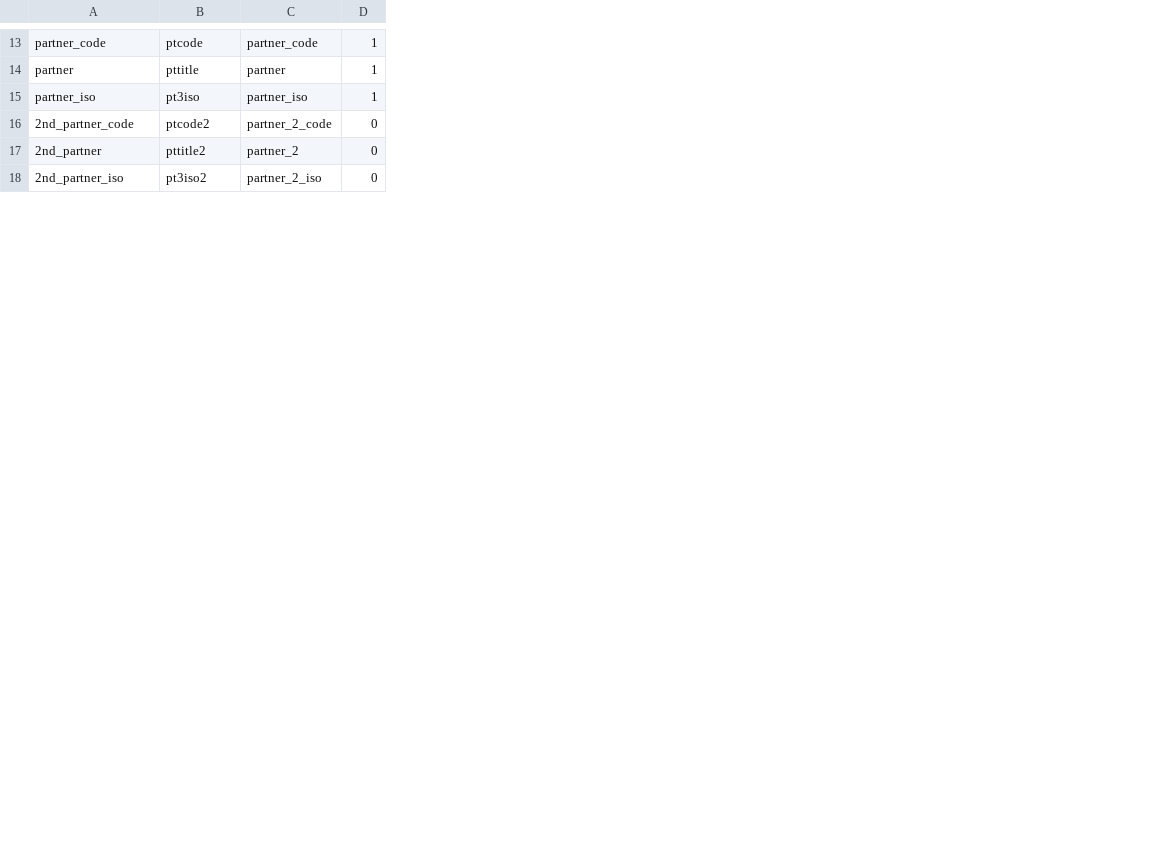
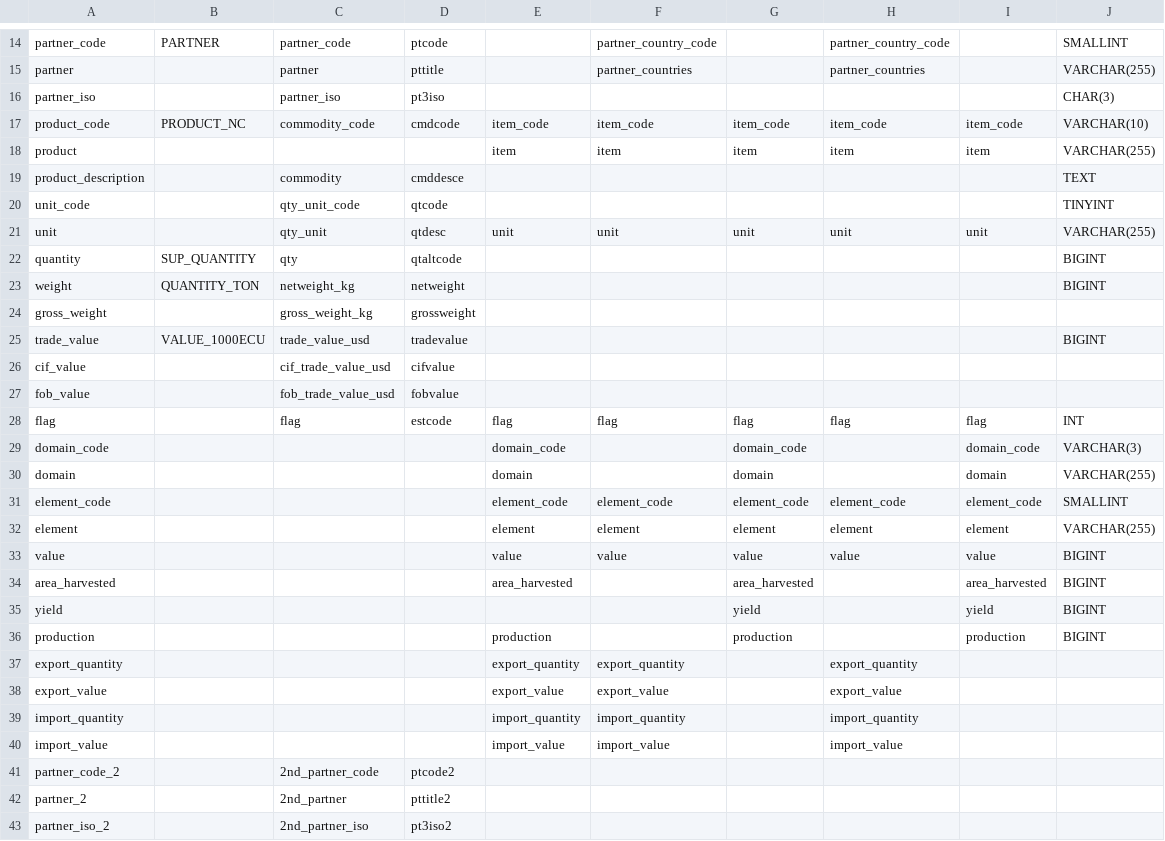
Before and after one commit to paulrougieux/biotrade, a CSV file: biotrade/config_data/column_names.csv, drawn as a sheet; only a part is shown, gaps mark what is left out; removed rows and columns are numbered as before the commit, all else as after; the diff covers the shown part only; the diff names each change by its address in the sheet, - before the commit and + after, or states it on an @@ line.

```diff
--- a/biotrade/config_data/column_names.csv
+++ b/biotrade/config_data/column_names.csv
+column A, rows 14-16: partner_code | partner | partner_iso; rows 41-43: partner_code_2 | partner_2 | partner_iso_2
+column B, row 14: PARTNER
-column C, rows 13-18: partner_code | partner | partner_iso | partner_2_code | partner_2 | partner_2_iso
-column D, rows 13-18: 1 | 1 | 1 | 0 | 0 | 0
+column E, empty
+column F, rows 14-15: partner_country_code | partner_countries
+column G, empty
+column H, rows 14-15: partner_country_code | partner_countries
+column I, empty
+column J, rows 14-16: SMALLINT | VARCHAR(255) | CHAR(3)
@@ row 23 moved to row 17: product_code @@
+row 18: product |  |  |  | item | item | item | item | item | VARCHAR(255)
@@ row 24 moved to row 19: product_description @@
@@ row 25 moved to row 20: unit_code @@
@@ row 26 moved to row 21: unit @@
@@ row 27 moved to row 22: quantity @@
@@ row 31 moved to row 23: weight @@
@@ row 32 moved to row 24: gross_weight @@
@@ row 33 moved to row 25: trade_value @@
@@ row 34 moved to row 26: cif_value @@
@@ row 35 moved to row 27: fob_value @@
@@ row 36 moved to row 28: flag @@
+row 29: domain_code |  |  |  | domain_code |  | domain_code |  | domain_code | VARCHAR(3)
+row 30: domain |  |  |  | domain |  | domain |  | domain | VARCHAR(255)
+row 31: element_code |  |  |  | element_code | element_code | element_code | element_code | element_code | SMALLINT
+row 32: element |  |  |  | element | element | element | element | element | VARCHAR(255)
+row 33: value |  |  |  | value | value | value | value | value | BIGINT
+row 34: area_harvested |  |  |  | area_harvested |  | area_harvested |  | area_harvested | BIGINT
+row 35: yield |  |  |  |  |  | yield |  | yield | BIGINT
+row 36: production |  |  |  | production |  | production |  | production | BIGINT
+row 37: export_quantity |  |  |  | export_quantity | export_quantity |  | export_quantity
+row 38: export_value |  |  |  | export_value | export_value |  | export_value
+row 39: import_quantity |  |  |  | import_quantity | import_quantity |  | import_quantity
+row 40: import_value |  |  |  | import_value | import_value |  | import_value
```
Also changed, not shown: 1 added row and 2 edited cells elsewhere in this file, 5 other files.
